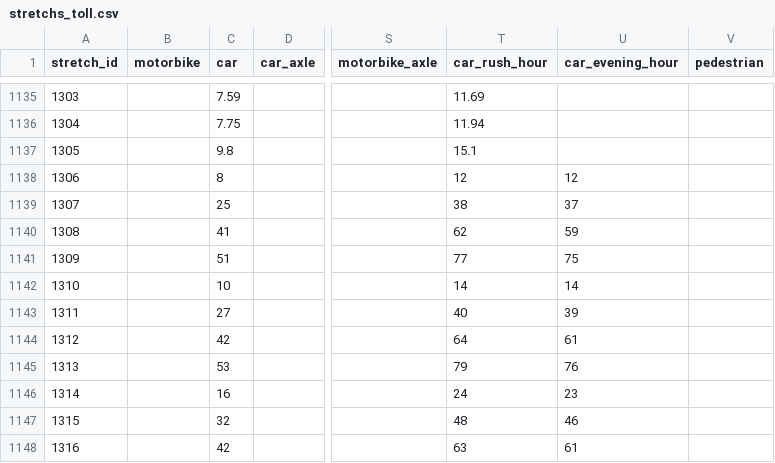
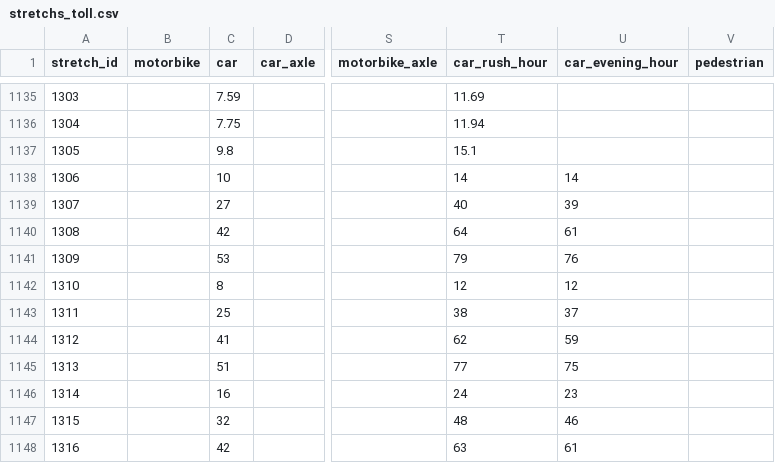
Before and after one commit to elaeon/tollbooth_etc_mx, a CSV file: data/tables/2022/stretchs_toll.csv, drawn as a sheet; only a part is shown, gaps mark what is left out; the diff names each change by its address in the sheet, - before the commit and + after, or states it on an @@ line.

Commit message:
update data

```diff
--- a/data/tables/2022/stretchs_toll.csv
+++ b/data/tables/2022/stretchs_toll.csv
-C1138 (car): 8
+C1138 (car): 10
-T1138 (car_rush_hour): 12
+T1138 (car_rush_hour): 14
-U1138 (car_evening_hour): 12
+U1138 (car_evening_hour): 14
-C1139 (car): 25
+C1139 (car): 27
-T1139 (car_rush_hour): 38
+T1139 (car_rush_hour): 40
-U1139 (car_evening_hour): 37
+U1139 (car_evening_hour): 39
-C1140 (car): 41
+C1140 (car): 42
-T1140 (car_rush_hour): 62
+T1140 (car_rush_hour): 64
-U1140 (car_evening_hour): 59
+U1140 (car_evening_hour): 61
-C1141 (car): 51
+C1141 (car): 53
-T1141 (car_rush_hour): 77
+T1141 (car_rush_hour): 79
-U1141 (car_evening_hour): 75
+U1141 (car_evening_hour): 76
-C1142 (car): 10
+C1142 (car): 8
-T1142 (car_rush_hour): 14
+T1142 (car_rush_hour): 12
-U1142 (car_evening_hour): 14
+U1142 (car_evening_hour): 12
-C1143 (car): 27
+C1143 (car): 25
-T1143 (car_rush_hour): 40
+T1143 (car_rush_hour): 38
-U1143 (car_evening_hour): 39
+U1143 (car_evening_hour): 37
-C1144 (car): 42
+C1144 (car): 41
-T1144 (car_rush_hour): 64
+T1144 (car_rush_hour): 62
-U1144 (car_evening_hour): 61
+U1144 (car_evening_hour): 59
-C1145 (car): 53
+C1145 (car): 51
-T1145 (car_rush_hour): 79
+T1145 (car_rush_hour): 77
-U1145 (car_evening_hour): 76
+U1145 (car_evening_hour): 75
```
